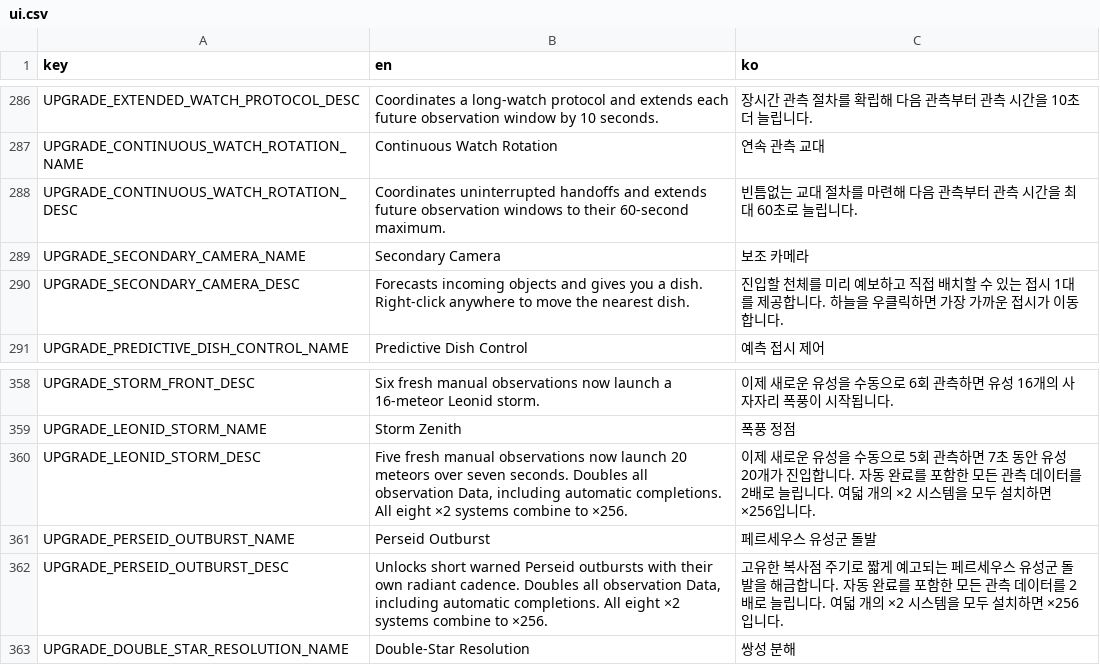
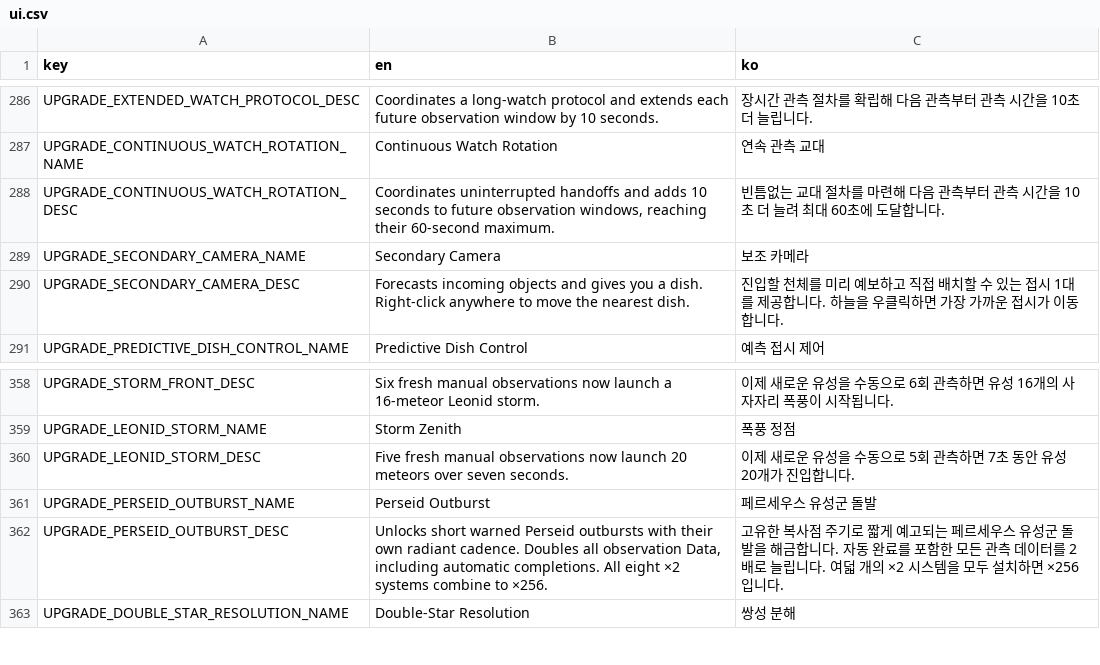
Before and after one commit to frotrue/nightwatch-array, a CSV file: localization/ui.csv, drawn as a sheet; only a part is shown, gaps mark what is left out.

```diff
--- a/localization/ui.csv
+++ b/localization/ui.csv
@@ -287,3 +287,3 @@ UPGRADE_EXTENDED_WATCH_PROTOCOL_DESC,Coordinates a long-watch protocol and exten
 UPGRADE_CONTINUOUS_WATCH_ROTATION_NAME,Continuous Watch Rotation,연속 관측 교대
-UPGRADE_CONTINUOUS_WATCH_ROTATION_DESC,Coordinates uninterrupted handoffs and extends future observation windows to their 60-second maximum.,빈틈없는 교대 절차를 마련해 다음 관측부터 관측 시간을 최대 60초로 늘립니다.
+UPGRADE_CONTINUOUS_WATCH_ROTATION_DESC,"Coordinates uninterrupted handoffs and adds 10 seconds to future observation windows, reaching their 60-second maximum.",빈틈없는 교대 절차를 마련해 다음 관측부터 관측 시간을 10초 더 늘려 최대 60초에 도달합니다.
 UPGRADE_SECONDARY_CAMERA_NAME,Secondary Camera,보조 카메라
@@ -359,3 +359,3 @@ UPGRADE_STORM_FRONT_DESC,Six fresh manual observations now launch a 16-meteor Le
 UPGRADE_LEONID_STORM_NAME,Storm Zenith,폭풍 정점
-UPGRADE_LEONID_STORM_DESC,"Five fresh manual observations now launch 20 meteors over seven seconds. Doubles all observation Data, including automatic completions. All eight ×2 systems combine to ×256.",이제 새로운 유성을 수동으로 5회 관측하면 7초 동안 유성 20개가 진입합니다. 자동 완료를 포함한 모든 관측 데이터를 2배로 늘립니다. 여덟 개의 ×2 시스템을 모두 설치하면 ×256입니다.
+UPGRADE_LEONID_STORM_DESC,Five fresh manual observations now launch 20 meteors over seven seconds.,이제 새로운 유성을 수동으로 5회 관측하면 7초 동안 유성 20개가 진입합니다.
 UPGRADE_PERSEID_OUTBURST_NAME,Perseid Outburst,페르세우스 유성군 돌발
```
Also changed, not shown: 10 other files.
